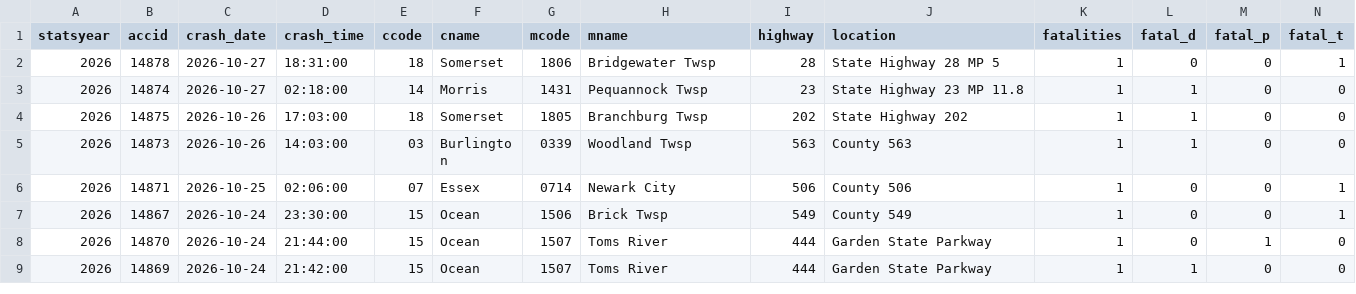
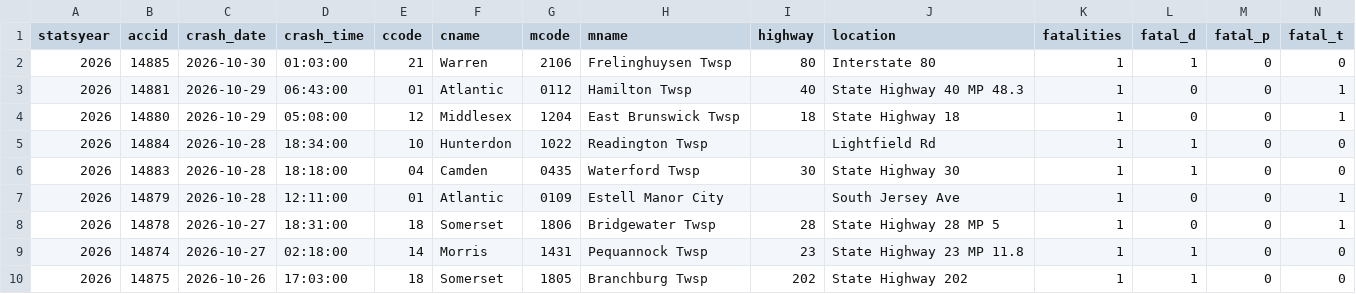
Before and after one commit to unneccesary-roughage/nj-crashes, a CSV file: exports/njsp_fatal_crashes_all.csv, drawn as a sheet; only a part is shown; the shorter side is filled out with more unchanged rows; rows hold the shown columns only; the diff names each change by its address in the sheet, - before the commit and + after, or states it on an @@ line.

```diff
--- a/exports/njsp_fatal_crashes_all.csv
+++ b/exports/njsp_fatal_crashes_all.csv
+row 2: 2026 | 14885 | 2026-10-30 | 01:03:00 | 21 | Warren | 2106 | Frelinghuysen Twsp | 80 | Interstate 80 | 1 | 1 | 0 | 0
+row 3: 2026 | 14881 | 2026-10-29 | 06:43:00 | 01 | Atlantic | 0112 | Hamilton Twsp | 40 | State Highway 40 MP 48.3 | 1 | 0 | 0 | 1
+row 4: 2026 | 14880 | 2026-10-29 | 05:08:00 | 12 | Middlesex | 1204 | East Brunswick Twsp | 18 | State Highway 18 | 1 | 0 | 0 | 1
+row 5: 2026 | 14884 | 2026-10-28 | 18:34:00 | 10 | Hunterdon | 1022 | Readington Twsp |  | Lightfield Rd | 1 | 1 | 0 | 0
+row 6: 2026 | 14883 | 2026-10-28 | 18:18:00 | 04 | Camden | 0435 | Waterford Twsp | 30 | State Highway 30 | 1 | 1 | 0 | 0
+row 7: 2026 | 14879 | 2026-10-28 | 12:11:00 | 01 | Atlantic | 0109 | Estell Manor City |  | South Jersey Ave | 1 | 0 | 0 | 1
```
Also changed, not shown: exports/njsp_monthly_totals_by_year.csv, 5 other files.
